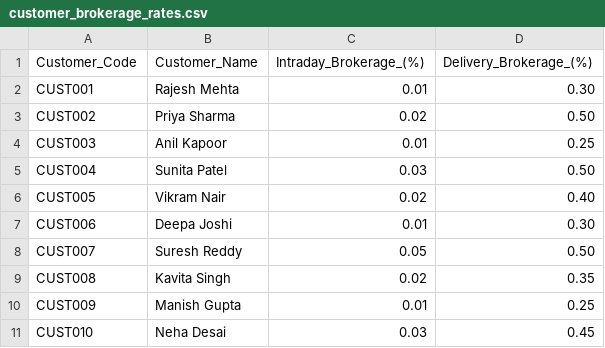
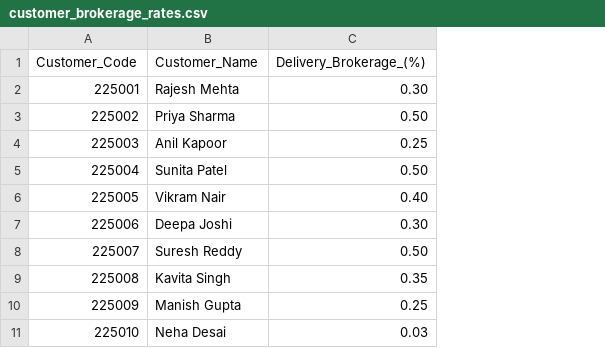
Before and after one commit to priteshdate/Brokerage_calculator, a CSV file: customer_brokerage_rates.csv, drawn as a sheet; removed rows and columns are numbered as before the commit, all else as after; the diff names each change by its address in the sheet, - before the commit and + after, or states it on an @@ line.

Commit message:
Update customer brokerage rates format

```diff
--- a/customer_brokerage_rates.csv
+++ b/customer_brokerage_rates.csv
-column C (Intraday_Brokerage_(%)), rows 2-10: 0.01 | 0.02 | 0.01 | 0.03 | 0.02 | 0.01 | 0.05 | 0.02 | 0.01
-A2 (Customer_Code): CUST001
+A2 (Customer_Code): 225001
-A3 (Customer_Code): CUST002
+A3 (Customer_Code): 225002
-A4 (Customer_Code): CUST003
+A4 (Customer_Code): 225003
-A5 (Customer_Code): CUST004
+A5 (Customer_Code): 225004
-A6 (Customer_Code): CUST005
+A6 (Customer_Code): 225005
-A7 (Customer_Code): CUST006
+A7 (Customer_Code): 225006
-A8 (Customer_Code): CUST007
+A8 (Customer_Code): 225007
-A9 (Customer_Code): CUST008
+A9 (Customer_Code): 225008
-A10 (Customer_Code): CUST009
+A10 (Customer_Code): 225009
-row 11: CUST010 | Neha Desai | 0.03 | 0.45
+row 11: 225010 | Neha Desai | 0.03
```
